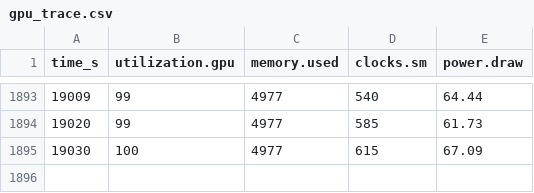
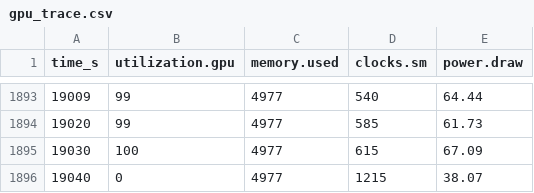
Before and after one commit to Yasir-Zafar/chexpert-uncertainty-policies, a CSV file: runs/u_ones_lsr_s43/gpu_trace.csv, drawn as a sheet; only a part is shown, gaps mark what is left out; the diff names each change by its address in the sheet, - before the commit and + after, or states it on an @@ line.

```diff
--- a/runs/u_ones_lsr_s43/gpu_trace.csv
+++ b/runs/u_ones_lsr_s43/gpu_trace.csv
+row 1896: 19040 | 0 | 4977 | 1215 | 38.07
```
Also changed, not shown: 2 other files.
